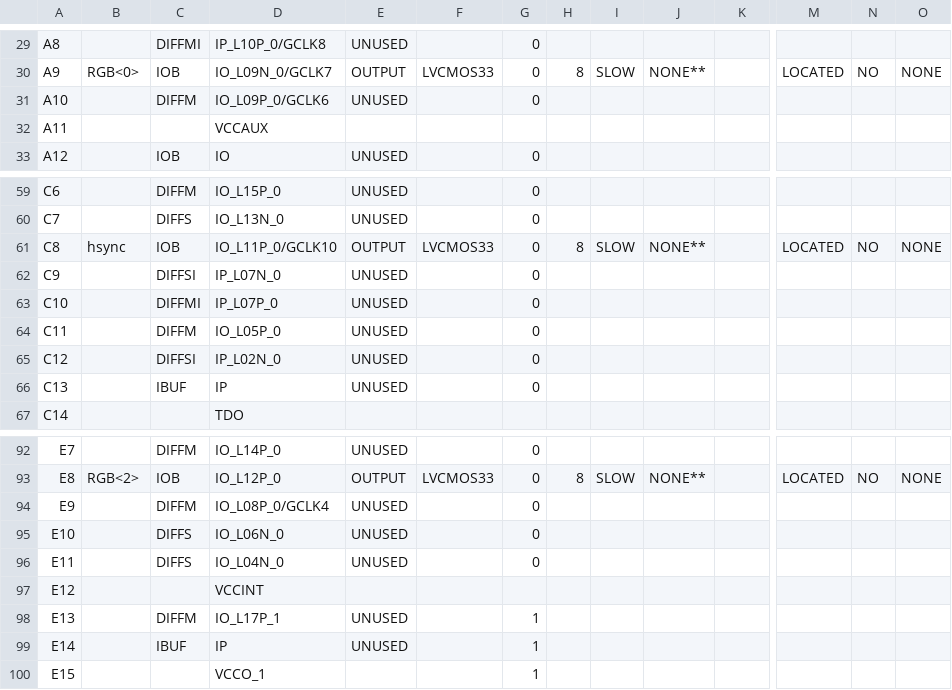
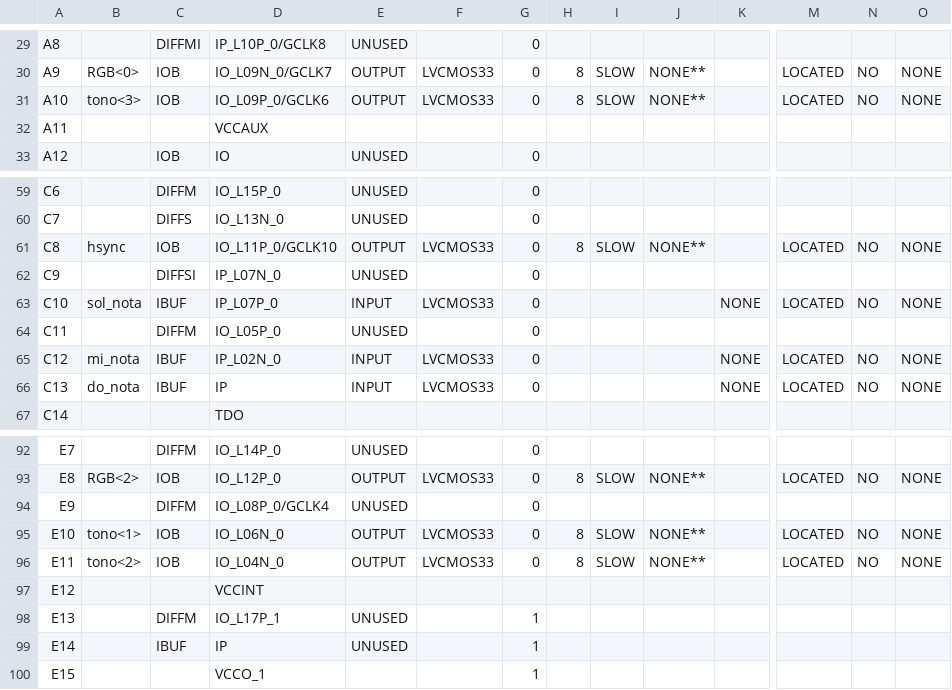
Before and after one commit to Raimmaster/Breakout-FPGA, a CSV file: Main_pad.csv, drawn as a sheet; only a part is shown, gaps mark what is left out; the diff covers the shown part only; the diff names each change by its address in the sheet, - before the commit and + after, or states it on an @@ line.

```diff
--- a/Main_pad.csv
+++ b/Main_pad.csv
-B31: (empty)
+B31: tono<3>
-C31: DIFFM
+C31: IOB
-E31: UNUSED
+E31: OUTPUT
-F31: (empty)
+F31: LVCMOS33
-H31: (empty)
+H31: 8
-I31: (empty)
+I31: SLOW
-J31: (empty)
+J31: NONE**
-M31: (empty)
+M31: LOCATED
-N31: (empty)
+N31: NO
-O31: (empty)
+O31: NONE
-B63: (empty)
+B63: sol_nota
-C63: DIFFMI
+C63: IBUF
-E63: UNUSED
+E63: INPUT
-F63: (empty)
+F63: LVCMOS33
-K63: (empty)
+K63: NONE
-M63: (empty)
+M63: LOCATED
-N63: (empty)
+N63: NO
-O63: (empty)
+O63: NONE
-B65: (empty)
+B65: mi_nota
-C65: DIFFSI
+C65: IBUF
-E65:E66: UNUSED
+E65:E66: INPUT
-F65:F66: (empty)
+F65:F66: LVCMOS33
-K65:K66: (empty)
+K65:K66: NONE
-M65:M66: (empty)
+M65:M66: LOCATED
-N65:N66: (empty)
+N65:N66: NO
-O65:O66: (empty)
+O65:O66: NONE
-B66: (empty)
+B66: do_nota
-B95: (empty)
+B95: tono<1>
-C95:C96: DIFFS
+C95:C96: IOB
-E95:E96: UNUSED
+E95:E96: OUTPUT
-F95:F96: (empty)
+F95:F96: LVCMOS33
-H95:H96: (empty)
+H95:H96: 8
-I95:I96: (empty)
+I95:I96: SLOW
-J95:J96: (empty)
+J95:J96: NONE**
-M95:M96: (empty)
+M95:M96: LOCATED
-N95:N96: (empty)
+N95:N96: NO
-O95:O96: (empty)
+O95:O96: NONE
-B96: (empty)
+B96: tono<2>
```
Also changed, not shown: 19 edited cells elsewhere in this file, 38 other files.
